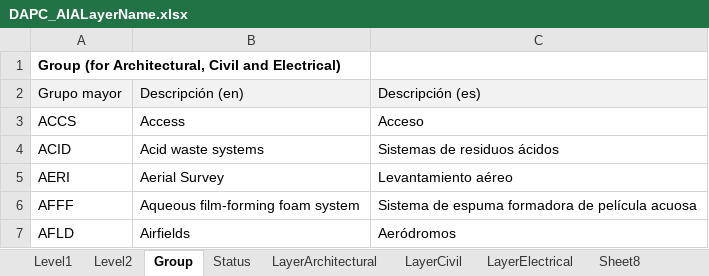
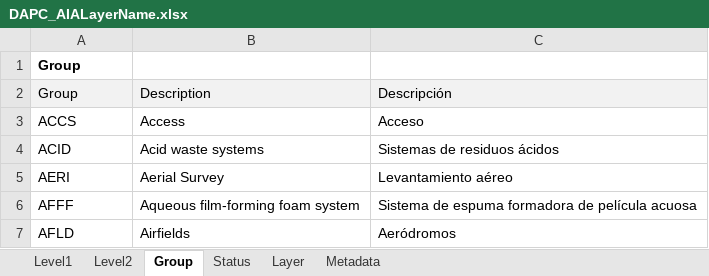
Before and after one commit to rcfdtools/R.DAPC, an Excel workbook: file/table/DAPC_AIALayerName.xlsx, sheet Group, drawn as a sheet; only a part is shown; values as stored, in another font and other column widths than the file's, no borders; removed rows and columns are numbered as before the commit, all else as after; the diff names each change by its address in the sheet, - before the commit and + after, or states it on an @@ line.

```diff
--- a/file/table/DAPC_AIALayerName.xlsx (sheet Group)
+++ b/file/table/DAPC_AIALayerName.xlsx (sheet Group)
-sheet tab: LayerArchitectural
+sheet tab: Layer
-sheet tab: LayerCivil
-sheet tab: LayerElectrical
-sheet tab: Sheet8
-A1: Group (for Architectural, Civil and Electrical)
+A1: Group
-row 2: Grupo mayor | Descripción (en) | Descripción (es)
+row 2: Group | Description | Descripción
```
Also changed, not shown: sheet Layer, sheet Level2, sheet Status, sheet Level1, sheet Metadata, hidden cells, file/temp/ExcelTableToMarkDownSample.xlsx, 7 other files.
